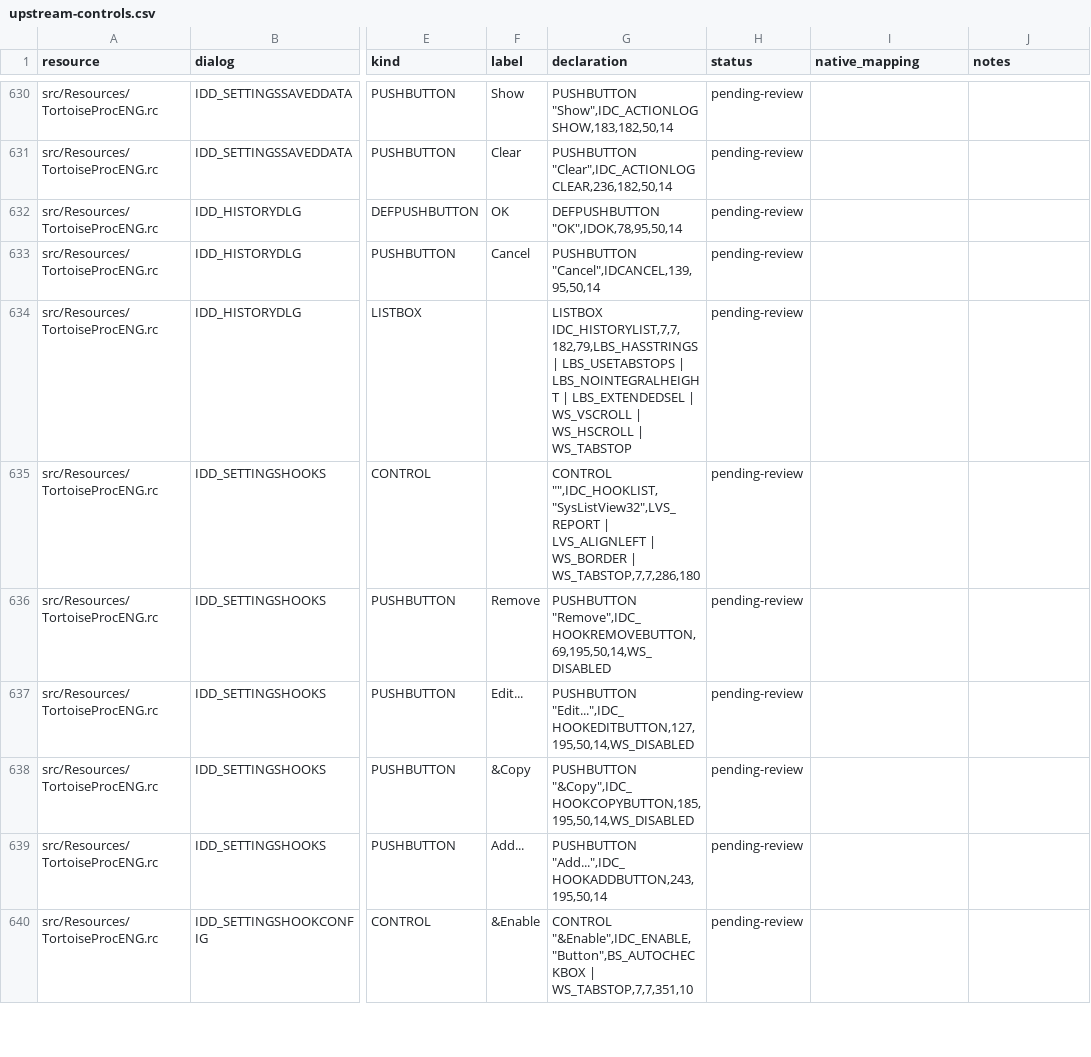
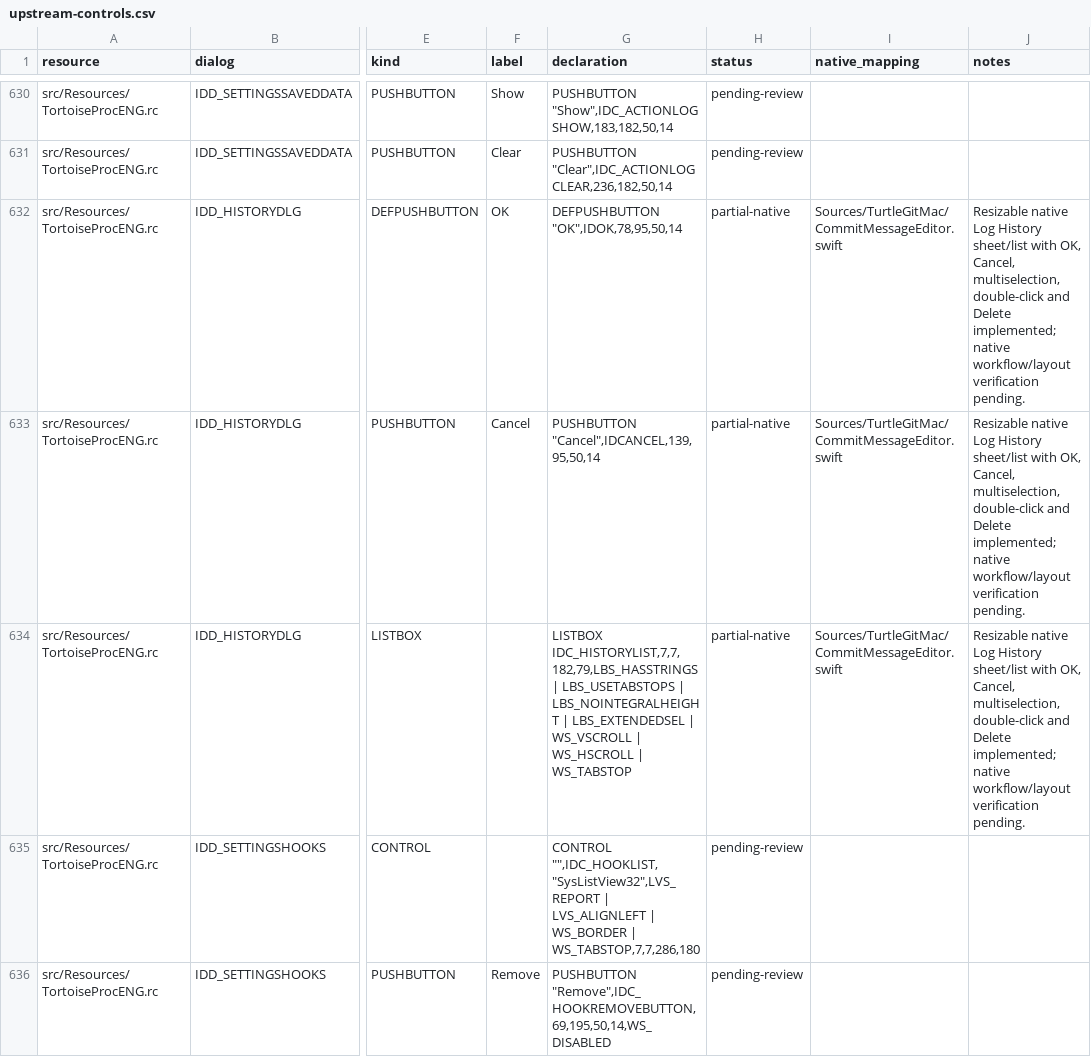
Before and after one commit to jfk-solutions/turtle-git-mac, a CSV file: docs/upstream-controls.csv, drawn as a sheet; only a part is shown, gaps mark what is left out; the shorter side is filled out with more unchanged rows; the diff names each change by its address in the sheet, - before the commit and + after, or states it on an @@ line.

```diff
--- a/docs/upstream-controls.csv
+++ b/docs/upstream-controls.csv
-H632:H634 (status): pending-review
+H632:H634 (status): partial-native
-I632:I634 (native_mapping): (empty)
+I632:I634 (native_mapping): Sources/TurtleGitMac/CommitMessageEditor.swift
-J632:J634 (notes): (empty)
+J632:J634 (notes): Resizable native Log History sheet/list with OK, Cancel, multiselection, double-click and Delete implemented; native workflow/layout verification pending.
```
Also changed, not shown: docs/upstream-dialogs.csv, docs/upstream-files.csv, 8 other files.
